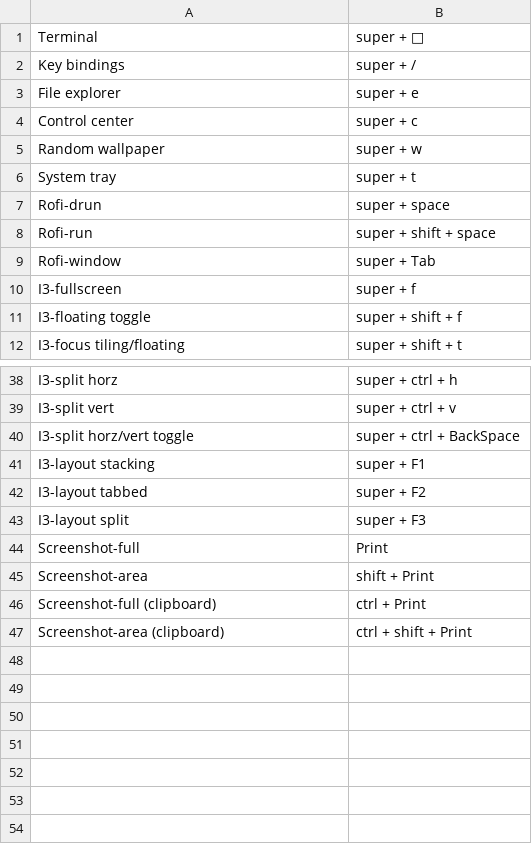
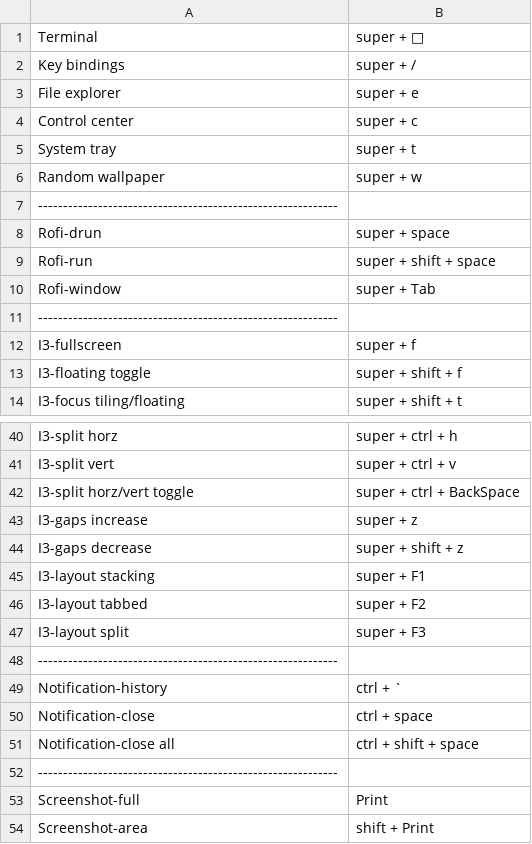
Before and after one commit to knmac/.dotfiles, a CSV file: tiling_wm/polybar/scripts/keybindings.csv, drawn as a sheet; only a part is shown, gaps mark what is left out; the shorter side is filled out with more unchanged rows.

Commit message:
update

```diff
--- a/tiling_wm/polybar/scripts/keybindings.csv
+++ b/tiling_wm/polybar/scripts/keybindings.csv
@@ -4,4 +4,5 @@ File explorer,super + e
 Control center,super + c
+System tray,super + t
 Random wallpaper,super + w
-System tray,super + t
+------------------------------------------------------------
 Rofi-drun,super + space
@@ -9,2 +10,3 @@ Rofi-run,super + shift + space
 Rofi-window,super + Tab
+------------------------------------------------------------
 I3-fullscreen,super + f
@@ -40,2 +42,4 @@ I3-split vert,super + ctrl + v
 I3-split horz/vert toggle,super + ctrl + BackSpace
+I3-gaps increase,super + z
+I3-gaps decrease,super + shift + z
 I3-layout stacking,super + F1
@@ -43,2 +47,7 @@ I3-layout tabbed,super + F2
 I3-layout split,super + F3
+------------------------------------------------------------
+Notification-history,ctrl + `
+Notification-close,ctrl + space
+Notification-close all,ctrl + shift + space
+------------------------------------------------------------
 Screenshot-full,Print
```
